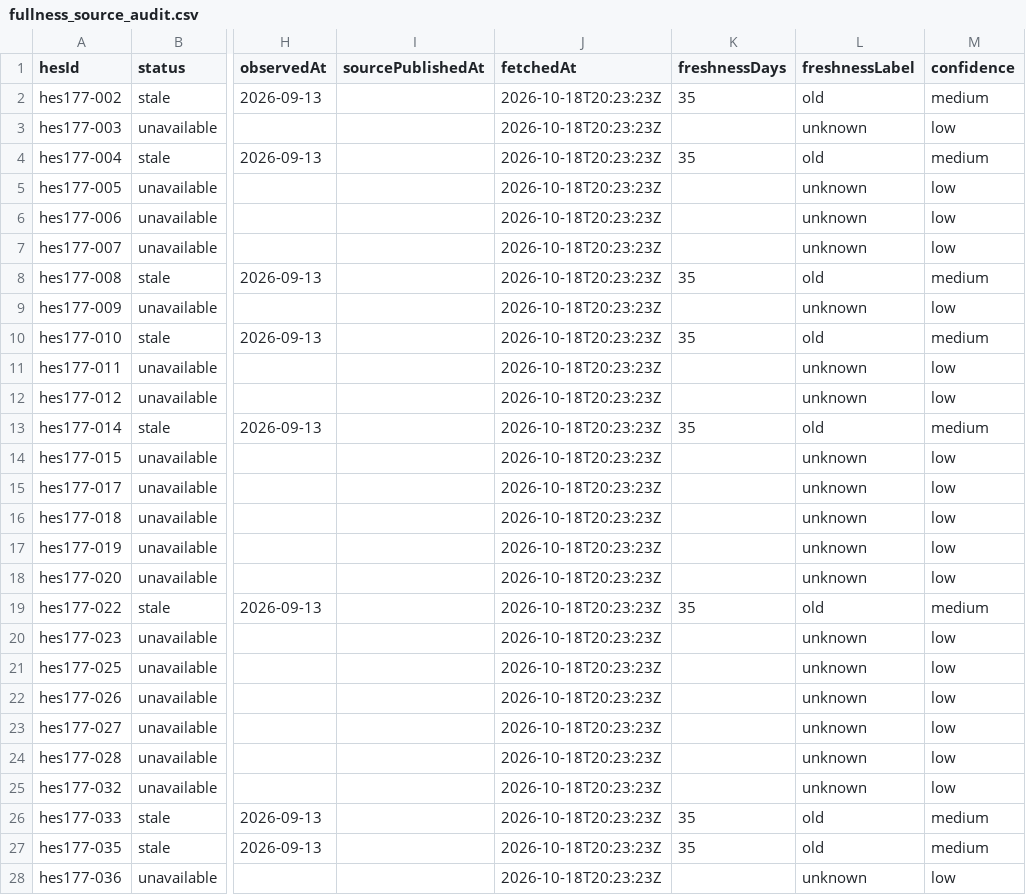
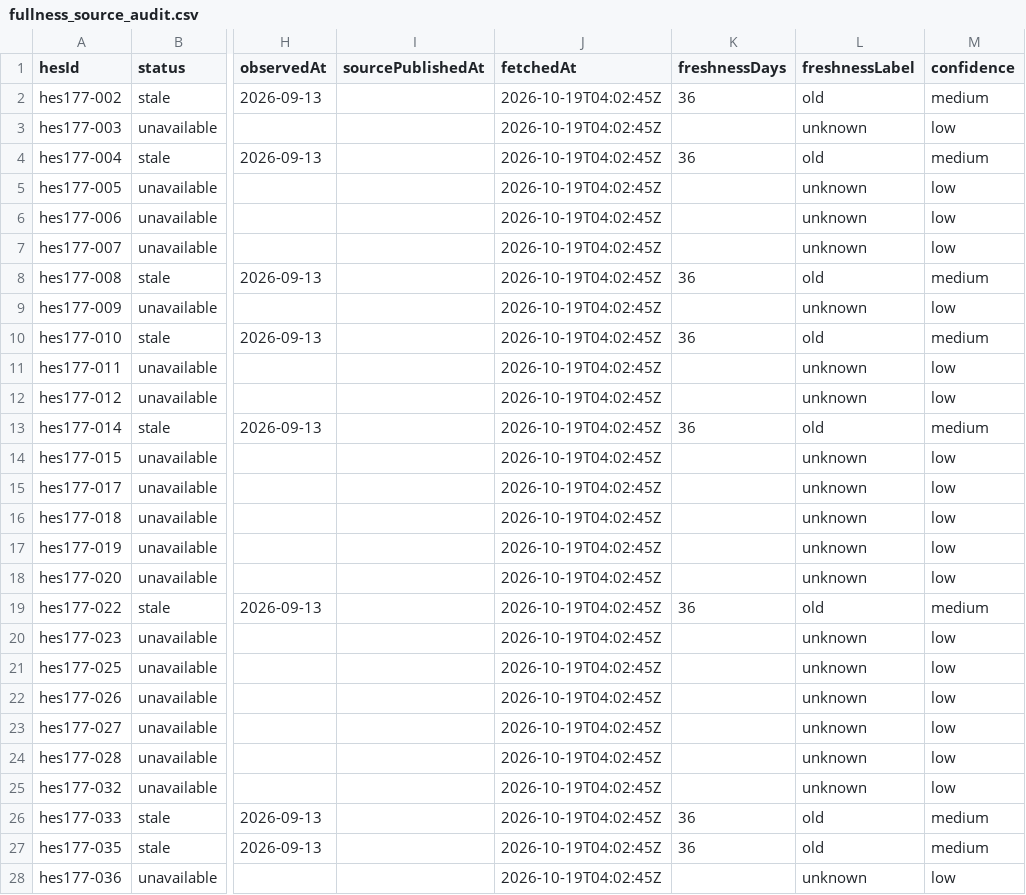
Before and after one commit to murathany90/pdhes, a CSV file: reports/fullness_source_audit.csv, drawn as a sheet; only a part is shown, gaps mark what is left out; the diff covers the shown part only; the diff names each change by its address in the sheet, - before the commit and + after, or states it on an @@ line.

```diff
--- a/reports/fullness_source_audit.csv
+++ b/reports/fullness_source_audit.csv
-J2:J28 (fetchedAt): 2026-10-18T20:23:23Z
+J2:J28 (fetchedAt): 2026-10-19T04:02:45Z
-K2 (freshnessDays): 35
+K2 (freshnessDays): 36
-K4 (freshnessDays): 35
+K4 (freshnessDays): 36
-K8 (freshnessDays): 35
+K8 (freshnessDays): 36
-K10 (freshnessDays): 35
+K10 (freshnessDays): 36
-K13 (freshnessDays): 35
+K13 (freshnessDays): 36
-K19 (freshnessDays): 35
+K19 (freshnessDays): 36
-K26:K27 (freshnessDays): 35
+K26:K27 (freshnessDays): 36
```
Also changed, not shown: 149 edited cells elsewhere in this file, 20 other files.
